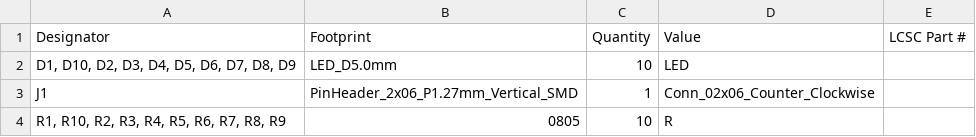
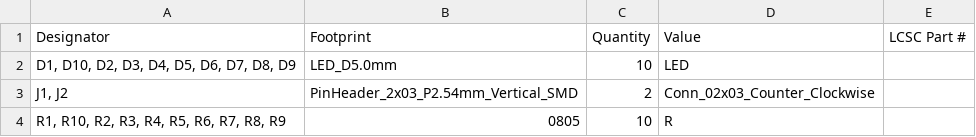
Before and after one commit to openSignalBox/kgm-m3-led-base, a CSV file: production/bom.csv, drawn as a sheet; removed rows and columns are numbered as before the commit, all else as after; the diff names each change by its address in the sheet, - before the commit and + after, or states it on an @@ line.

```diff
--- a/production/bom.csv
+++ b/production/bom.csv
-row 3: J1 | PinHeader_2x06_P1.27mm_Vertical_SMD | 1 | Conn_02x06_Counter_Clockwise
+row 3: J1, J2 | PinHeader_2x03_P2.54mm_Vertical_SMD | 2 | Conn_02x03_Counter_Clockwise
```
Also changed, not shown: production/positions.csv, 11 other files.
